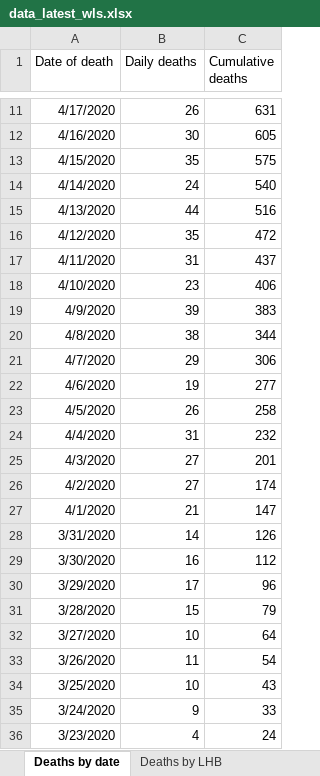
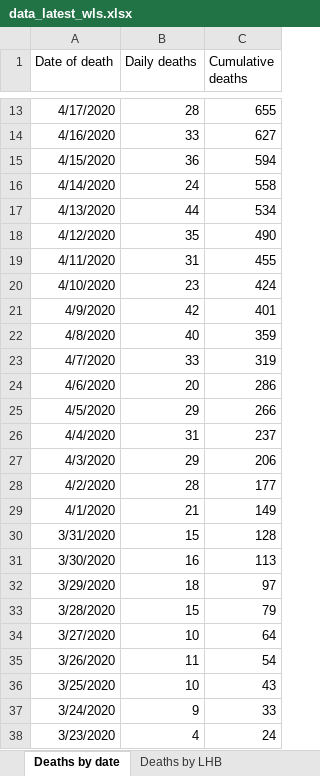
Before and after one commit to airallergy/covid-19-choropleth-map-uk, an Excel workbook: data/csv/src/data_latest_wls.xlsx, sheet Deaths by date, drawn as a sheet; only a part is shown, gaps mark what is left out; values as stored, in another font and other column widths than the file's, no borders; addresses are those after the commit; the diff covers the shown part only; the diff names each change by its address in the sheet, - before the commit and + after, or states it on an @@ line.

Commit message:
Daily update for 29/04/2020

```diff
--- a/data/csv/src/data_latest_wls.xlsx (sheet Deaths by date)
+++ b/data/csv/src/data_latest_wls.xlsx (sheet Deaths by date)
-B13 (Daily deaths): 26
+B13 (Daily deaths): 28
-C13 (Cumulative deaths): 631
+C13 (Cumulative deaths): 655
-B14 (Daily deaths): 30
+B14 (Daily deaths): 33
-C14 (Cumulative deaths): 605
+C14 (Cumulative deaths): 627
-B15 (Daily deaths): 35
+B15 (Daily deaths): 36
-C15 (Cumulative deaths): 575
+C15 (Cumulative deaths): 594
-C16 (Cumulative deaths): 540
+C16 (Cumulative deaths): 558
-C17 (Cumulative deaths): 516
+C17 (Cumulative deaths): 534
-C18 (Cumulative deaths): 472
+C18 (Cumulative deaths): 490
-C19 (Cumulative deaths): 437
+C19 (Cumulative deaths): 455
-C20 (Cumulative deaths): 406
+C20 (Cumulative deaths): 424
-B21 (Daily deaths): 39
+B21 (Daily deaths): 42
-C21 (Cumulative deaths): 383
+C21 (Cumulative deaths): 401
-B22 (Daily deaths): 38
+B22 (Daily deaths): 40
-C22 (Cumulative deaths): 344
+C22 (Cumulative deaths): 359
-B23 (Daily deaths): 29
+B23 (Daily deaths): 33
-C23 (Cumulative deaths): 306
+C23 (Cumulative deaths): 319
-B24 (Daily deaths): 19
+B24 (Daily deaths): 20
-C24 (Cumulative deaths): 277
+C24 (Cumulative deaths): 286
-B25 (Daily deaths): 26
+B25 (Daily deaths): 29
-C25 (Cumulative deaths): 258
+C25 (Cumulative deaths): 266
-C26 (Cumulative deaths): 232
+C26 (Cumulative deaths): 237
-B27 (Daily deaths): 27
+B27 (Daily deaths): 29
-C27 (Cumulative deaths): 201
+C27 (Cumulative deaths): 206
-B28 (Daily deaths): 27
+B28 (Daily deaths): 28
-C28 (Cumulative deaths): 174
+C28 (Cumulative deaths): 177
-C29 (Cumulative deaths): 147
+C29 (Cumulative deaths): 149
-B30 (Daily deaths): 14
+B30 (Daily deaths): 15
-C30 (Cumulative deaths): 126
+C30 (Cumulative deaths): 128
-C31 (Cumulative deaths): 112
+C31 (Cumulative deaths): 113
-B32 (Daily deaths): 17
+B32 (Daily deaths): 18
-C32 (Cumulative deaths): 96
+C32 (Cumulative deaths): 97
```
Also changed, not shown: 2 added rows and 17 edited cells elsewhere in this sheet, sheet Tests by specimen date, sheet Age and sex distribution, sheet Deaths by LHB, sheet Contents, 9 other files.
